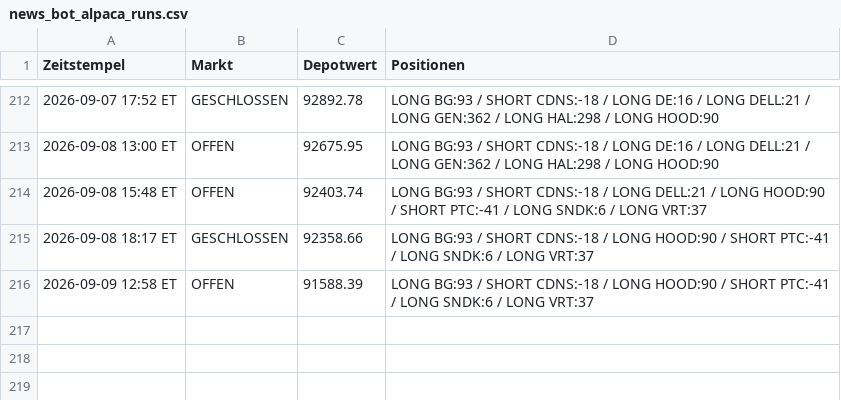
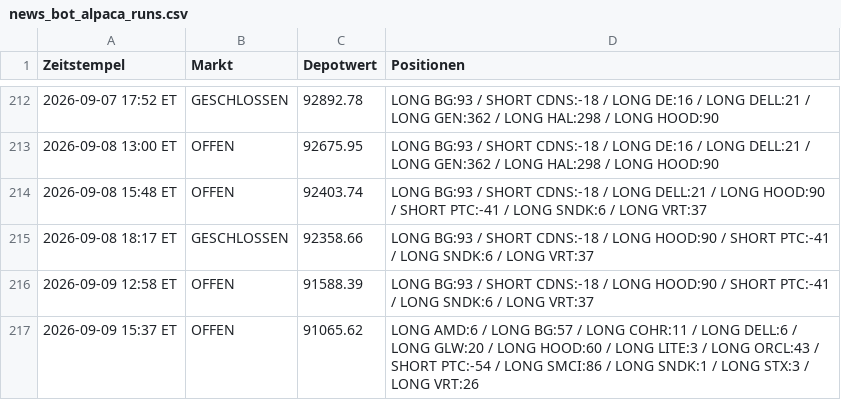
Before and after one commit to PatrickGerisch/NewsBot, a CSV file: news_bot_alpaca_runs.csv, drawn as a sheet; only a part is shown, gaps mark what is left out; the diff names each change by its address in the sheet, - before the commit and + after, or states it on an @@ line.

```diff
--- a/news_bot_alpaca_runs.csv
+++ b/news_bot_alpaca_runs.csv
+row 217: 2026-09-09 15:37 ET | OFFEN | 91065.62 | LONG AMD:6 / LONG BG:57 / LONG COHR:11 / LONG DELL:6 / LONG GLW:20 / LONG HOOD:60 / LONG LITE:3 / LONG ORCL:43 / SHORT PTC:-54 / LONG SMCI:86 / LONG SNDK:1 / LONG STX:3 / LONG VRT:26
```
Also changed, not shown: news_bot_daily_cache.csv, news_bot_features.csv, 16 other files.
